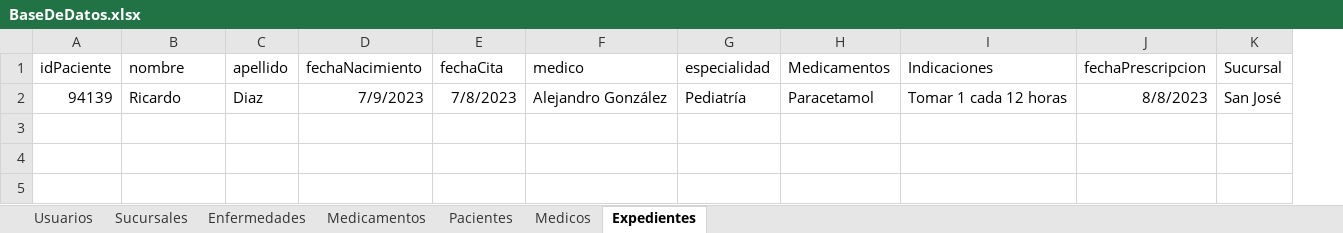
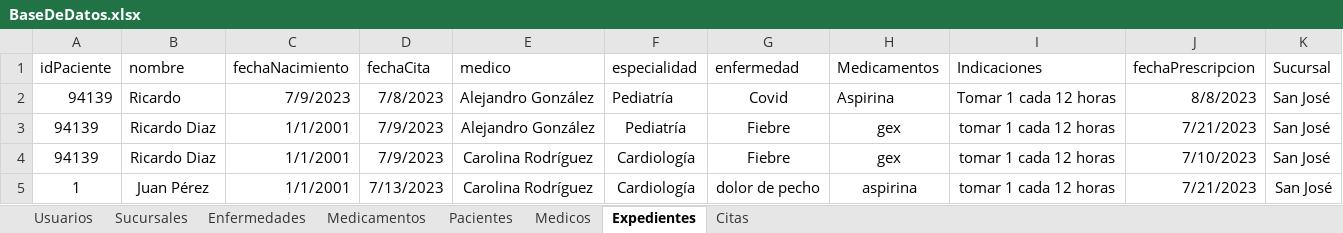
Before and after one commit to rdiazelx/Medical-App, an Excel workbook: Medical App/Uploads/BaseDeDatos.xlsx, sheet Expedientes, drawn as a sheet; values as stored, in another font and other column widths than the file's, no borders; removed rows and columns are numbered as before the commit, all else as after; the diff names each change by its address in the sheet, - before the commit and + after, or states it on an @@ line.

```diff
--- a/Medical App/Uploads/BaseDeDatos.xlsx (sheet Expedientes)
+++ b/Medical App/Uploads/BaseDeDatos.xlsx (sheet Expedientes)
+sheet tab: Citas
-column C (apellido), row 2: Diaz
+column G (enfermedad), row 2: Covid
-H2 (Medicamentos): Paracetamol
+H2 (Medicamentos): Aspirina
+row 3: 94139 | Ricardo Diaz | 1/1/2001 | 7/9/2023 | Alejandro González | Pediatría | Fiebre | gex | tomar 1 cada 12 horas | 7/21/2023 | San José
+row 4: 94139 | Ricardo Diaz | 1/1/2001 | 7/9/2023 | Carolina Rodríguez | Cardiología | Fiebre | gex | tomar 1 cada 12 horas | 7/10/2023 | San José
+row 5: 1 | Juan Pérez | 1/1/2001 | 7/13/2023 | Carolina Rodríguez | Cardiología | dolor de pecho | aspirina | tomar 1 cada 12 horas | 7/21/2023 | San José
```
Also changed, not shown: 14 other files.
